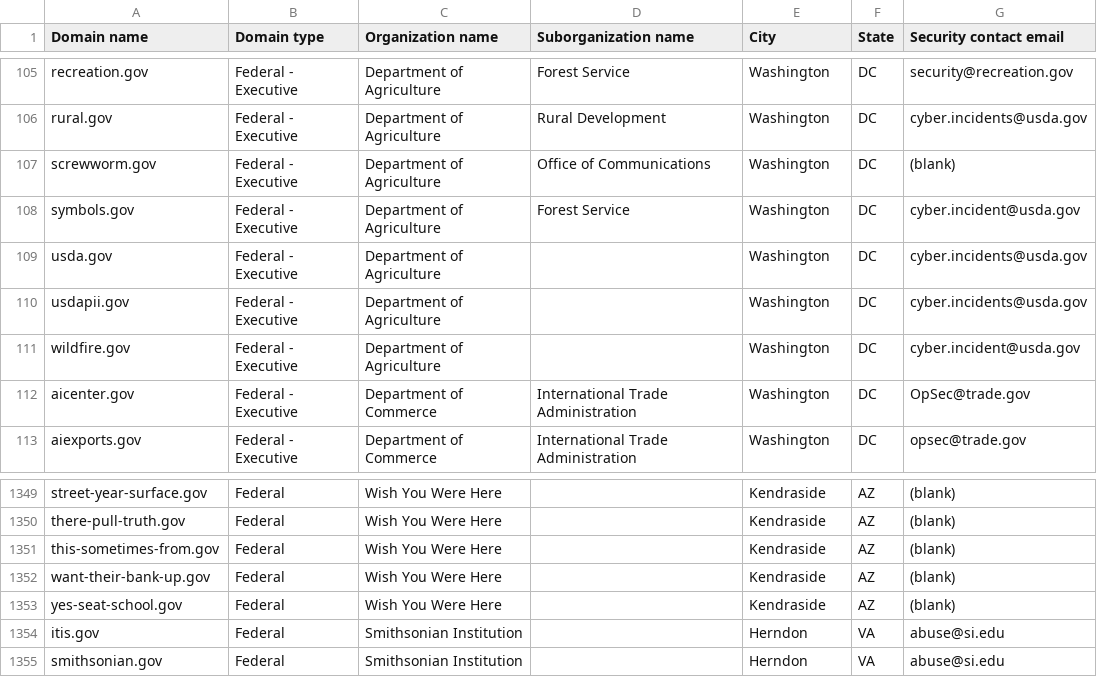
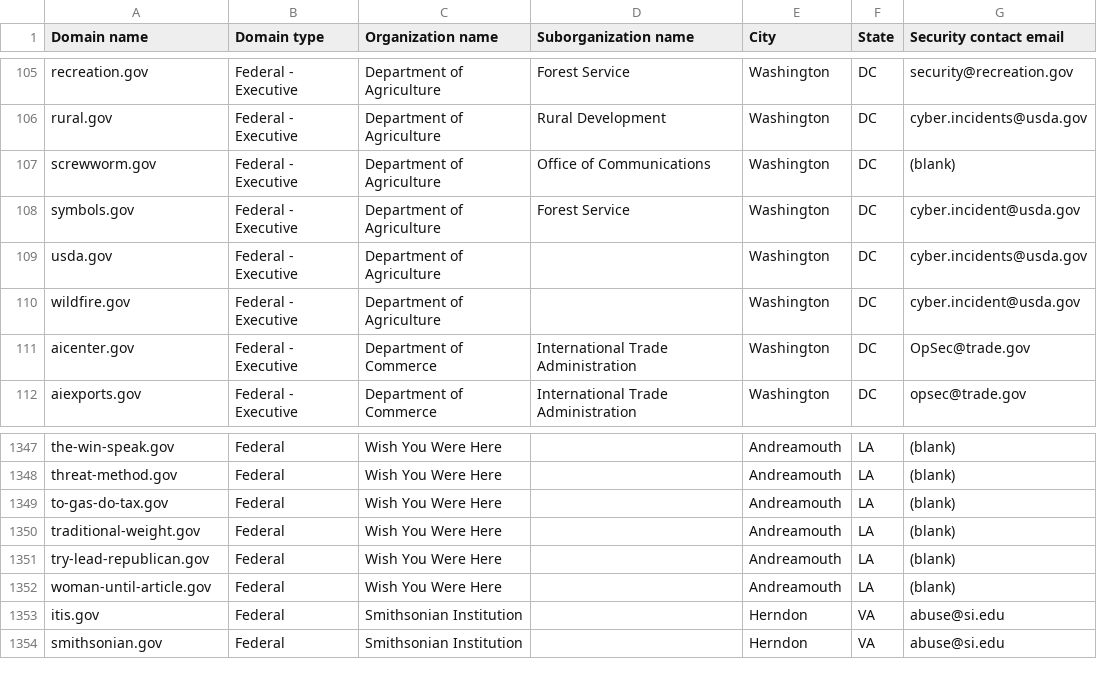
Before and after one commit to cisagov/dotgov-data-staging, a CSV file: current-federal-staging.csv, drawn as a sheet; only a part is shown, gaps mark what is left out; removed rows and columns are numbered as before the commit, all else as after; the diff covers the shown part only; the diff names each change by its address in the sheet, - before the commit and + after, or states it on an @@ line.

```diff
--- a/current-federal-staging.csv
+++ b/current-federal-staging.csv
-row 110: usdapii.gov | Federal - Executive | Department of Agriculture |  | Washington | DC | cyber.incidents@usda.gov
-A1347 (Domain name): street-year-surface.gov
+A1347 (Domain name): the-win-speak.gov
-E1347:E1348 (City): Kendraside
+E1347:E1348 (City): Andreamouth
-F1347:F1348 (State): AZ
+F1347:F1348 (State): LA
-A1348 (Domain name): there-pull-truth.gov
+A1348 (Domain name): threat-method.gov
+row 1349: to-gas-do-tax.gov | Federal | Wish You Were Here |  | Andreamouth | LA | (blank)
-A1350 (Domain name): this-sometimes-from.gov
+A1350 (Domain name): traditional-weight.gov
-E1350:E1352 (City): Kendraside
+E1350:E1352 (City): Andreamouth
-F1350:F1352 (State): AZ
+F1350:F1352 (State): LA
-A1351 (Domain name): want-their-bank-up.gov
+A1351 (Domain name): try-lead-republican.gov
-A1352 (Domain name): yes-seat-school.gov
+A1352 (Domain name): woman-until-article.gov
```
Also changed, not shown: 1 removed row and 78 edited cells elsewhere in this file, 1 other file.
